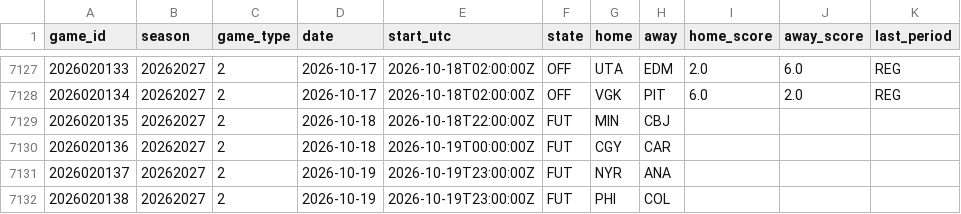
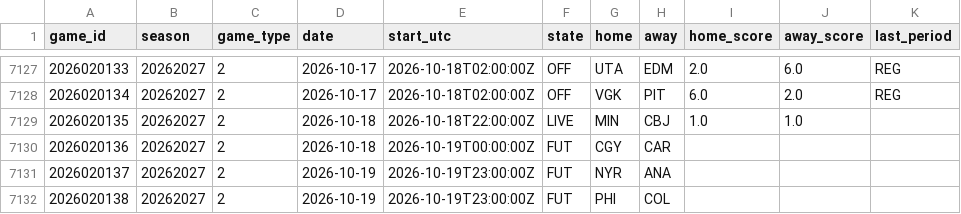
Before and after one commit to 88jackcarr/NHL-odds-betting, a CSV file: data/games.csv, drawn as a sheet; only a part is shown, gaps mark what is left out.

```diff
--- a/data/games.csv
+++ b/data/games.csv
@@ -7128,3 +7128,3 @@ game_id,season,game_type,date,start_utc,state,home,away,home_score,away_score,la
 2026020134,20262027,2,2026-10-17,2026-10-18T02:00:00Z,OFF,VGK,PIT,6.0,2.0,REG
-2026020135,20262027,2,2026-10-18,2026-10-18T22:00:00Z,FUT,MIN,CBJ,,,
+2026020135,20262027,2,2026-10-18,2026-10-18T22:00:00Z,LIVE,MIN,CBJ,1.0,1.0,
 2026020136,20262027,2,2026-10-18,2026-10-19T00:00:00Z,FUT,CGY,CAR,,,
```
Also changed, not shown: data/predictions.csv, 1 other file.
